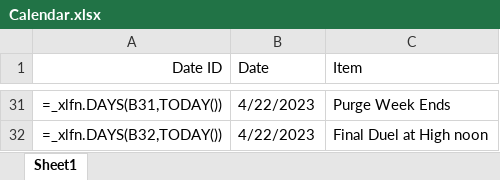
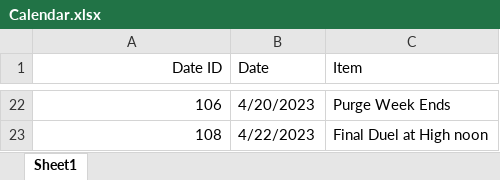
Before and after one commit to NixBoss-arch/Indy-Assassains-Game, an Excel workbook: app/Calendar.xlsx, sheet Sheet1, drawn as a sheet; only a part is shown, gaps mark what is left out; values as stored, in another font and other column widths than the file's, no borders; formulas without a stored value are shown as written; addresses are those after the commit; the diff covers the shown part only; the diff names each change by its address in the sheet, - before the commit and + after, or states it on an @@ line.

```diff
--- a/app/Calendar.xlsx (sheet Sheet1)
+++ b/app/Calendar.xlsx (sheet Sheet1)
-A22 (Date ID): =_xlfn.DAYS(B31,TODAY())
+A22 (Date ID): 106
-B22 (Date): 4/22/2023
+B22 (Date): 4/20/2023
-A23 (Date ID): =_xlfn.DAYS(B32,TODAY())
+A23 (Date ID): 108
```
Also changed, not shown: 11 added rows, 20 removed rows and 10 edited cells elsewhere in this sheet, app/IndependenceAssassains.xlsx, 27 other files.
